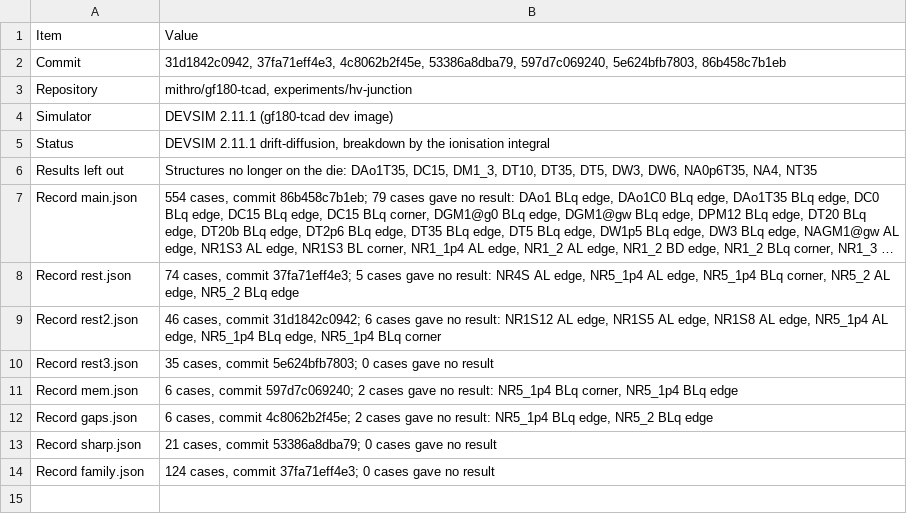
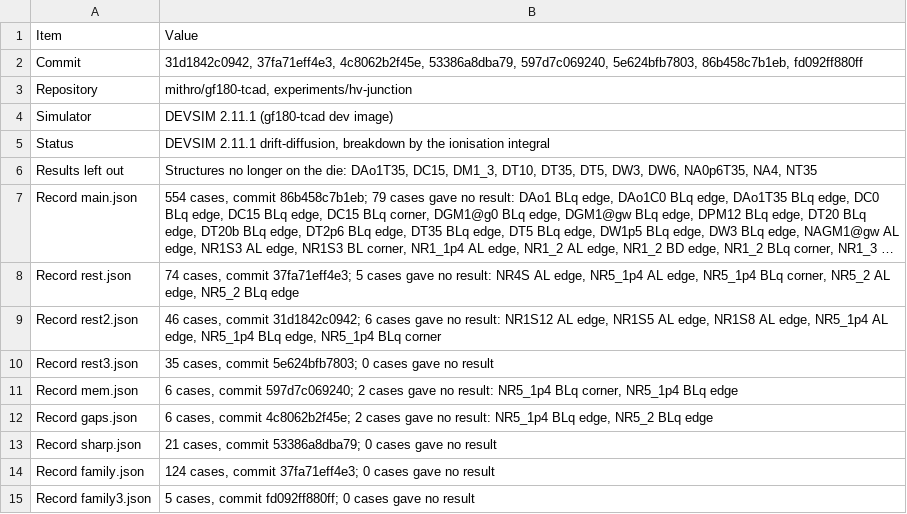
Before and after one commit to mithro/evampire, a CSV file: docs/high-voltage/test-die/hvt-tab-pred-source.csv, drawn as a sheet; long unchanged cells end in ….

```diff
--- a/docs/high-voltage/test-die/hvt-tab-pred-source.csv
+++ b/docs/high-voltage/test-die/hvt-tab-pred-source.csv
@@ -1,3 +1,3 @@
 Item,Value
-Commit,"31d1842c0942, 37fa71eff4e3, 4c8062b2f45e, 53386a8dba79, 597d7c069240, 5e624bfb7803, 86b458c7b1eb"
+Commit,"31d1842c0942, 37fa71eff4e3, 4c8062b2f45e, 53386a8dba79, 597d7c069240, 5e624bfb7803, 86b458c7b1eb, fd092ff880ff"
 Repository,"mithro/gf180-tcad, experiments/hv-junction"
@@ -14 +14,2 @@ Record sharp.json,"21 cases, commit 53386a8dba79; 0 cases gave no result"
 Record family.json,"124 cases, commit 37fa71eff4e3; 0 cases gave no result"
+Record family3.json,"5 cases, commit fd092ff880ff; 0 cases gave no result"
```
Also changed, not shown: docs/high-voltage/test-die/hvt-tab-pred-b.csv, docs/high-voltage/test-die/hvt-tab-pred-band.csv, 3 other files.
